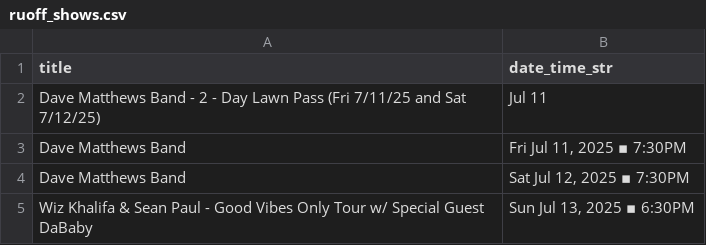
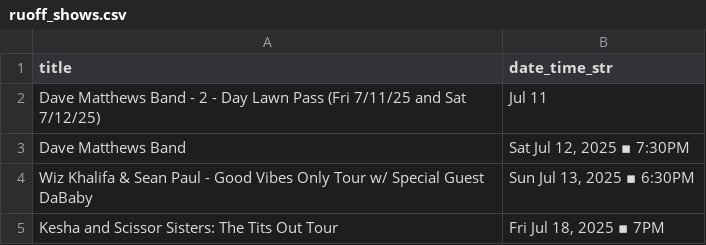
Before and after one commit to jcorio/RuoffToCal, a CSV file: ruoff_shows.csv, drawn as a sheet; only a part is shown; the shorter side is filled out with more unchanged rows; the diff names each change by its address in the sheet, - before the commit and + after, or states it on an @@ line.

```diff
--- a/ruoff_shows.csv
+++ b/ruoff_shows.csv
-row 3: Dave Matthews Band | Fri Jul 11, 2025 ▪ 7:30PM
```
Also changed, not shown: 3 other files.
